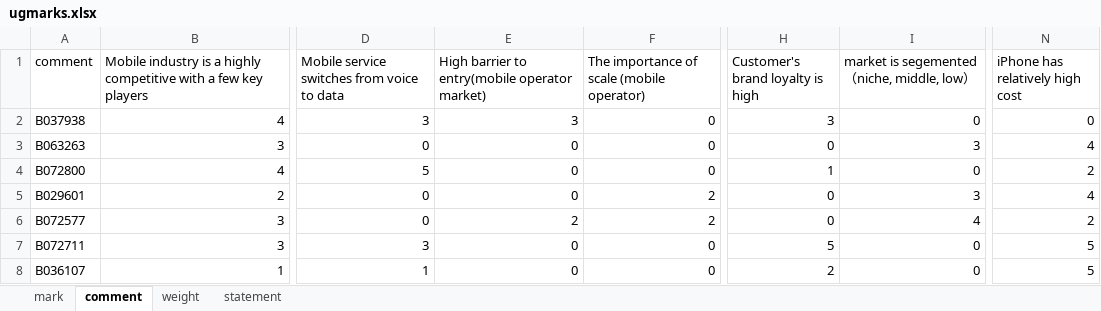
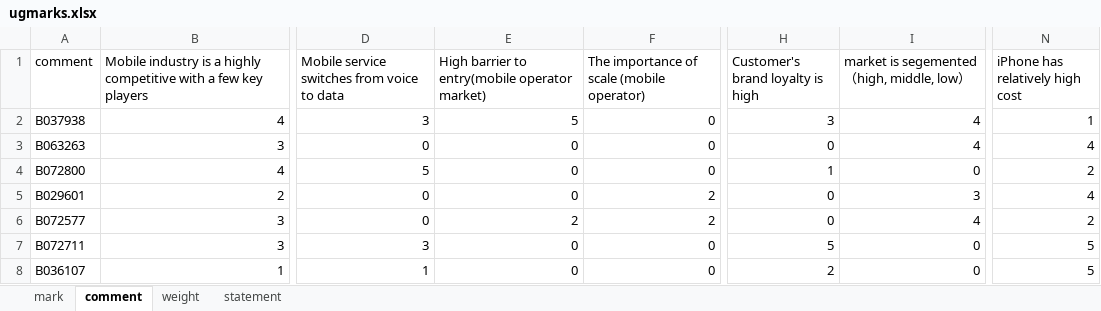
Before and after one commit to divinites/mark, an Excel workbook: ugmarks.xlsx, sheet comment, drawn as a sheet; only a part is shown, gaps mark what is left out; values as stored, in another font and other column widths than the file's, no borders; the diff covers the shown part only; the diff names each change by its address in the sheet, - before the commit and + after, or states it on an @@ line.

```diff
--- a/ugmarks.xlsx (sheet comment)
+++ b/ugmarks.xlsx (sheet comment)
-I1: market is segemented （niche, middle, low）
+I1: market is segemented （high, middle, low）
-E2: 3
+E2: 5
-I2: 0
+I2: 4
-N2 (iPhone has relatively high cost): 0
+N2 (iPhone has relatively high cost): 1
-I3: 3
+I3: 4
```
Also changed, not shown: 28 added rows elsewhere in this sheet, sheet mark, 3 other files.
